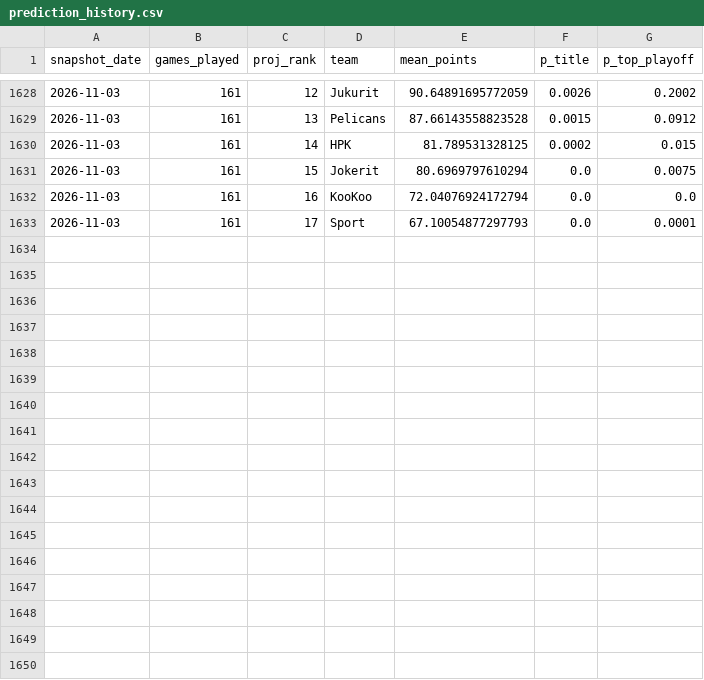
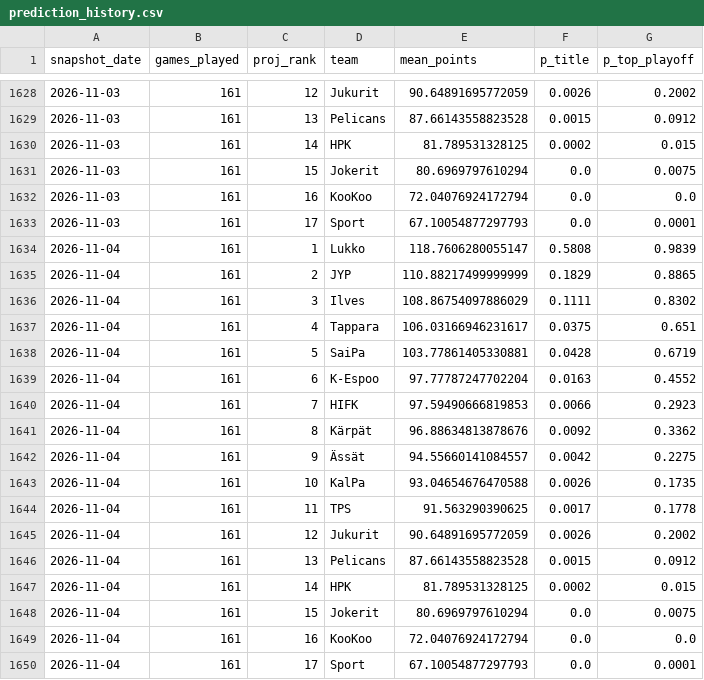
Before and after one commit to mikaheino/liiga-2026-27, a CSV file: prediction_history.csv, drawn as a sheet; only a part is shown, gaps mark what is left out.

```diff
--- a/prediction_history.csv
+++ b/prediction_history.csv
@@ -1633 +1633,18 @@ snapshot_date,games_played,proj_rank,team,mean_points,p_title,p_top_playoff
 2026-11-03,161,17,Sport,67.10054877297793,0.0,0.0001
+2026-11-04,161,1,Lukko,118.7606280055147,0.5808,0.9839
+2026-11-04,161,2,JYP,110.88217499999999,0.1829,0.8865
+2026-11-04,161,3,Ilves,108.86754097886029,0.1111,0.8302
+2026-11-04,161,4,Tappara,106.03166946231617,0.0375,0.651
+2026-11-04,161,5,SaiPa,103.77861405330881,0.0428,0.6719
+2026-11-04,161,6,K-Espoo,97.77787247702204,0.0163,0.4552
+2026-11-04,161,7,HIFK,97.59490666819853,0.0066,0.2923
+2026-11-04,161,8,Kärpät,96.88634813878676,0.0092,0.3362
+2026-11-04,161,9,Ässät,94.55660141084557,0.0042,0.2275
+2026-11-04,161,10,KalPa,93.04654676470588,0.0026,0.1735
+2026-11-04,161,11,TPS,91.563290390625,0.0017,0.1778
+2026-11-04,161,12,Jukurit,90.64891695772059,0.0026,0.2002
+2026-11-04,161,13,Pelicans,87.66143558823528,0.0015,0.0912
+2026-11-04,161,14,HPK,81.789531328125,0.0002,0.015
+2026-11-04,161,15,Jokerit,80.6969797610294,0.0,0.0075
+2026-11-04,161,16,KooKoo,72.04076924172794,0.0,0.0
+2026-11-04,161,17,Sport,67.10054877297793,0.0,0.0001
```
Also changed, not shown: 1 other file.
